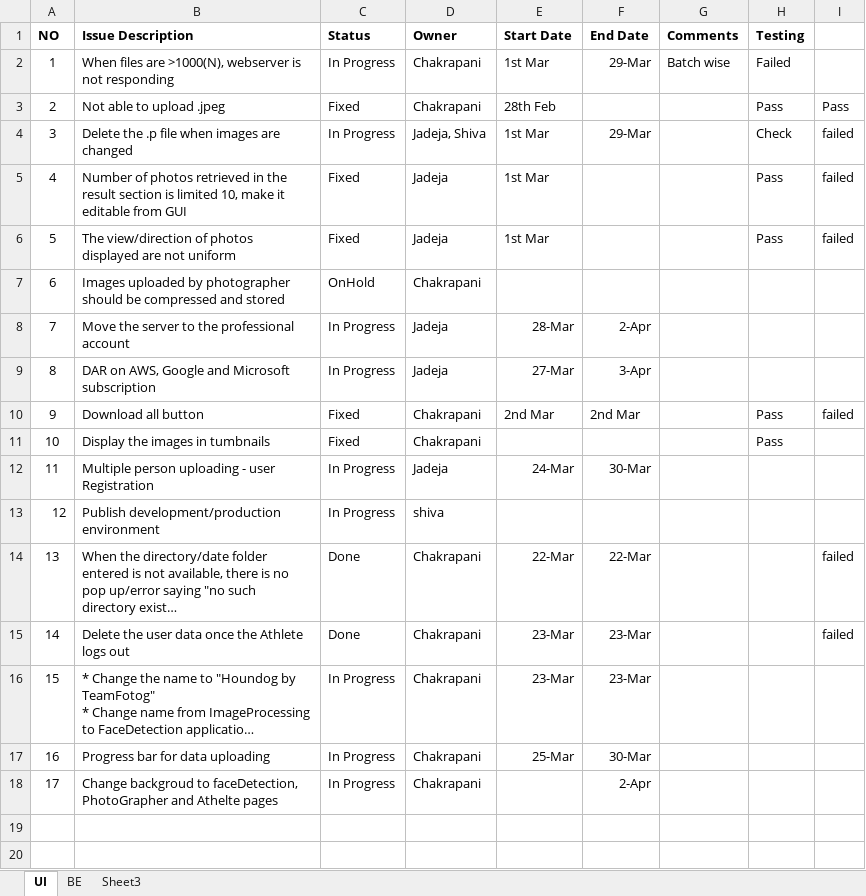
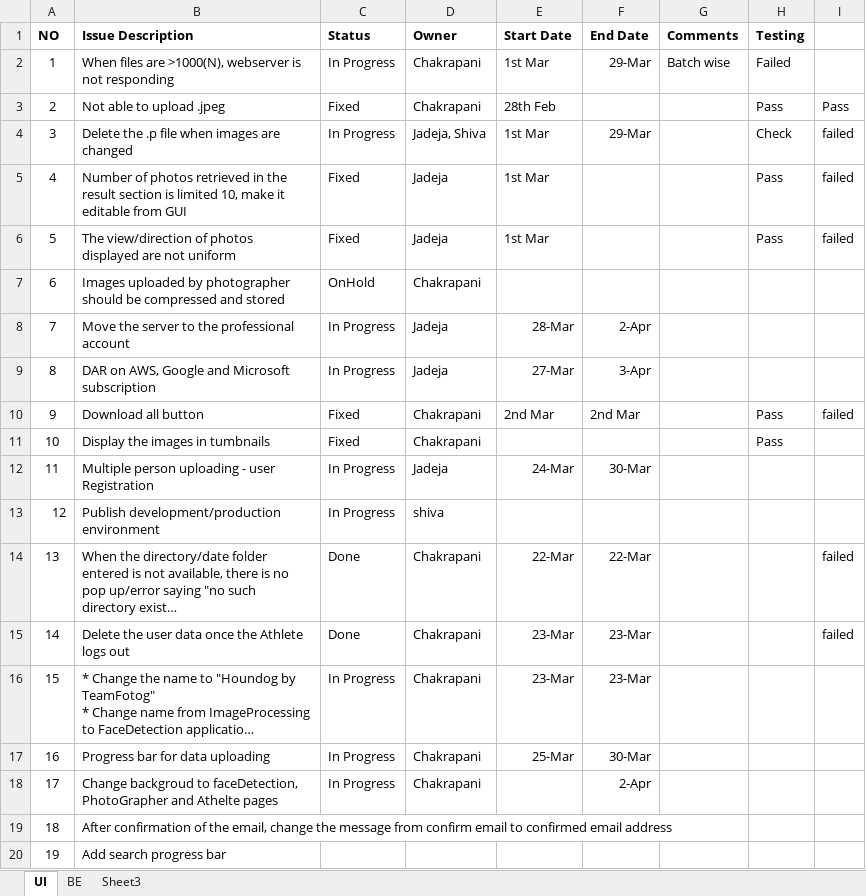
Before and after one commit to jadejadivyaraj/ImageProcessing, an Excel workbook: TaskList.xlsx, sheet UI, drawn as a sheet; long unchanged cells end in …; values as stored, in another font and other column widths than the file's, no borders; the diff names each change by its address in the sheet, - before the commit and + after, or states it on an @@ line.

Commit message:
Update TaskList.xlsx

```diff
--- a/TaskList.xlsx (sheet UI)
+++ b/TaskList.xlsx (sheet UI)
+row 19: 18 | After confirmation of the email, change the message from confirm email to confirmed email address
+row 20: 19 | Add search progress bar
```
